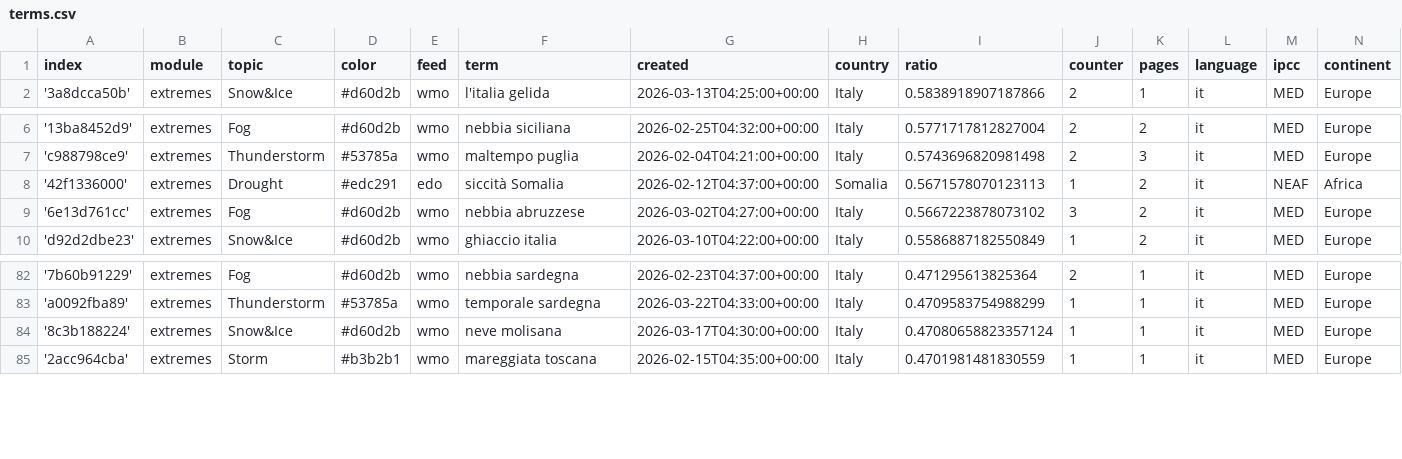
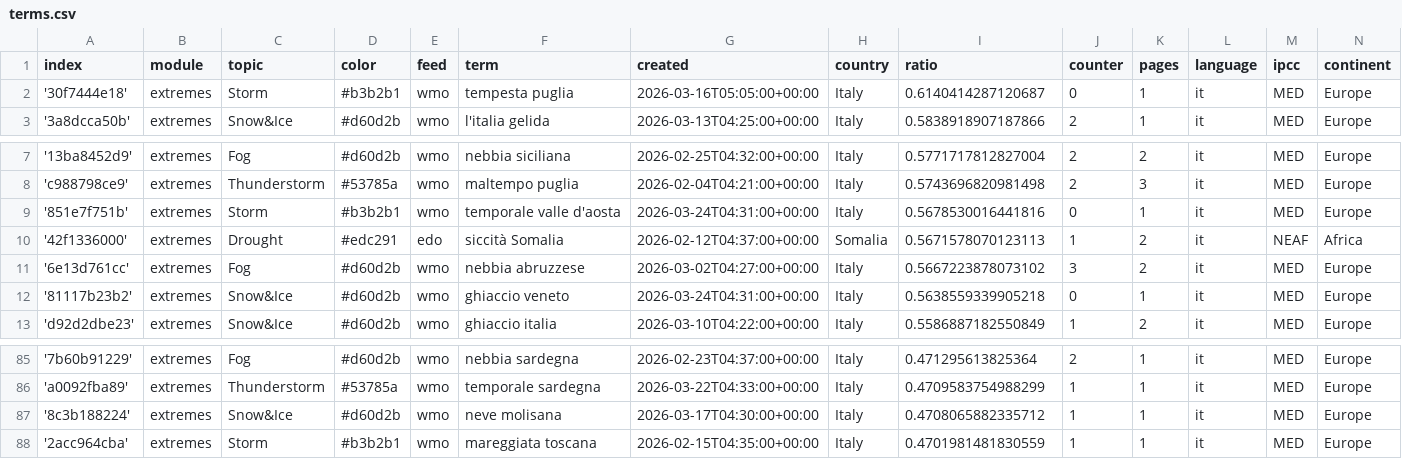
Before and after one commit to annajungfleischnews/italianExtremes, a CSV file: terms.csv, drawn as a sheet; only a part is shown, gaps mark what is left out.

Commit message:
Commit from GitHub Actions (import:0.0)

```diff
--- a/terms.csv
+++ b/terms.csv
@@ -1,2 +1,3 @@
 index,module,topic,color,feed,term,created,country,ratio,counter,pages,language,ipcc,continent
+'30f7444e18',extremes,Storm,#b3b2b1,wmo,tempesta puglia,2026-03-16T05:05:00+00:00,Italy,0.6140414287120687,0,1,it,MED,Europe
 '3a8dcca50b',extremes,Snow&Ice,#d60d2b,wmo,l'italia gelida,2026-03-13T04:25:00+00:00,Italy,0.5838918907187866,2,1,it,MED,Europe
@@ -7,4 +8,6 @@ index,module,topic,color,feed,term,created,country,ratio,counter,pages,language,
 'c988798ce9',extremes,Thunderstorm,#53785a,wmo,maltempo puglia,2026-02-04T04:21:00+00:00,Italy,0.5743696820981498,2,3,it,MED,Europe
+'851e7f751b',extremes,Storm,#b3b2b1,wmo,temporale valle d'aosta,2026-03-24T04:31:00+00:00,Italy,0.5678530016441816,0,1,it,MED,Europe
 '42f1336000',extremes,Drought,#edc291,edo,siccità Somalia,2026-02-12T04:37:00+00:00,Somalia,0.5671578070123113,1,2,it,NEAF,Africa
 '6e13d761cc',extremes,Fog,#d60d2b,wmo,nebbia abruzzese,2026-03-02T04:27:00+00:00,Italy,0.5667223878073102,3,2,it,MED,Europe
+'81117b23b2',extremes,Snow&Ice,#d60d2b,wmo,ghiaccio veneto,2026-03-24T04:31:00+00:00,Italy,0.5638559339905218,0,1,it,MED,Europe
 'd92d2dbe23',extremes,Snow&Ice,#d60d2b,wmo,ghiaccio italia,2026-03-10T04:22:00+00:00,Italy,0.5586887182550849,1,2,it,MED,Europe
@@ -83,3 +86,3 @@ index,module,topic,color,feed,term,created,country,ratio,counter,pages,language,
 'a0092fba89',extremes,Thunderstorm,#53785a,wmo,temporale sardegna,2026-03-22T04:33:00+00:00,Italy,0.4709583754988299,1,1,it,MED,Europe
-'8c3b188224',extremes,Snow&Ice,#d60d2b,wmo,neve molisana,2026-03-17T04:30:00+00:00,Italy,0.47080658823357124,1,1,it,MED,Europe
+'8c3b188224',extremes,Snow&Ice,#d60d2b,wmo,neve molisana,2026-03-17T04:30:00+00:00,Italy,0.4708065882335712,1,1,it,MED,Europe
 '2acc964cba',extremes,Storm,#b3b2b1,wmo,mareggiata toscana,2026-02-15T04:35:00+00:00,Italy,0.4701981481830559,1,1,it,MED,Europe
```
